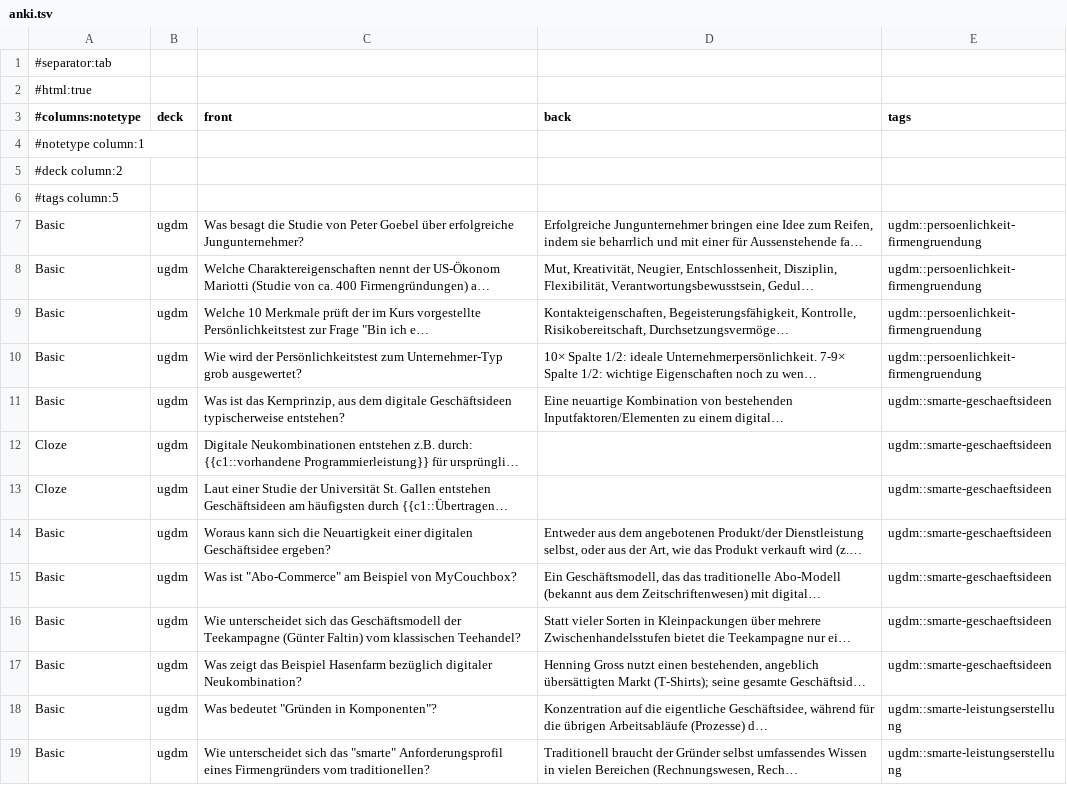
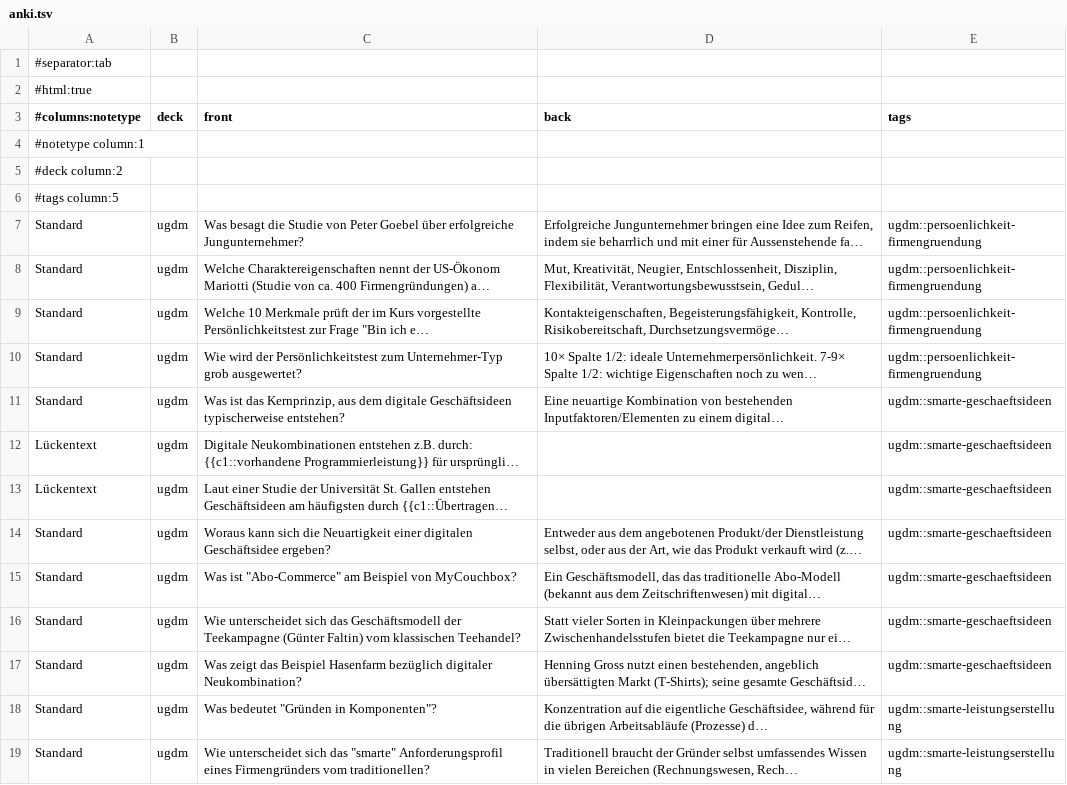
Before and after one commit to thompsonDevs/cheatsheets-compsci-hslu, a TSV file: src/ugdm/anki.tsv, drawn as a sheet; only a part is shown; long unchanged cells end in …; the diff covers the shown part only; the diff names each change by its address in the sheet, - before the commit and + after, or states it on an @@ line.

```diff
--- a/src/ugdm/anki.tsv
+++ b/src/ugdm/anki.tsv
-A7:A11 (#columns:notetype): Basic
+A7:A11 (#columns:notetype): Standard
-A12:A13 (#columns:notetype): Cloze
+A12:A13 (#columns:notetype): Lückentext
-A14:A19 (#columns:notetype): Basic
+A14:A19 (#columns:notetype): Standard
```
Also changed, not shown: 14 edited cells elsewhere in this file.
